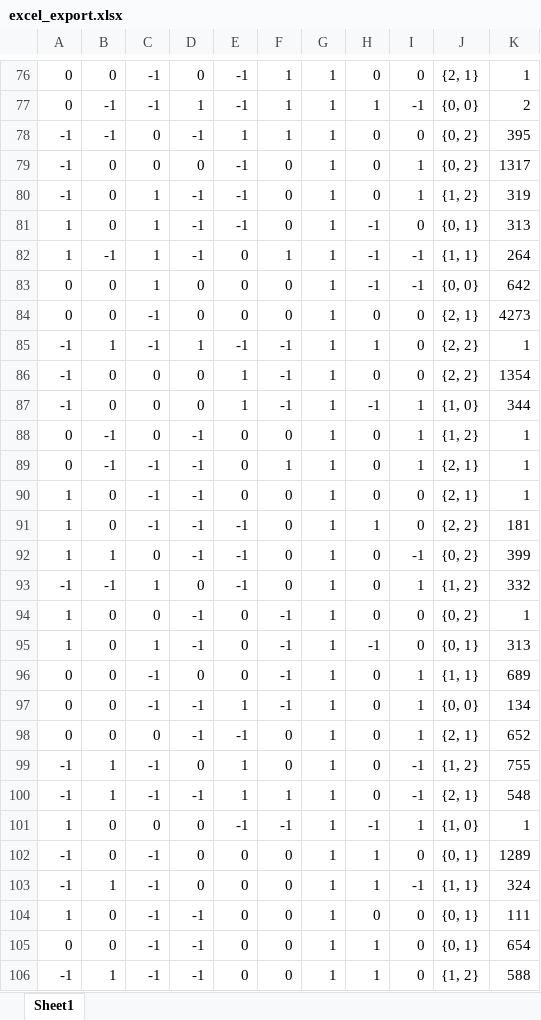
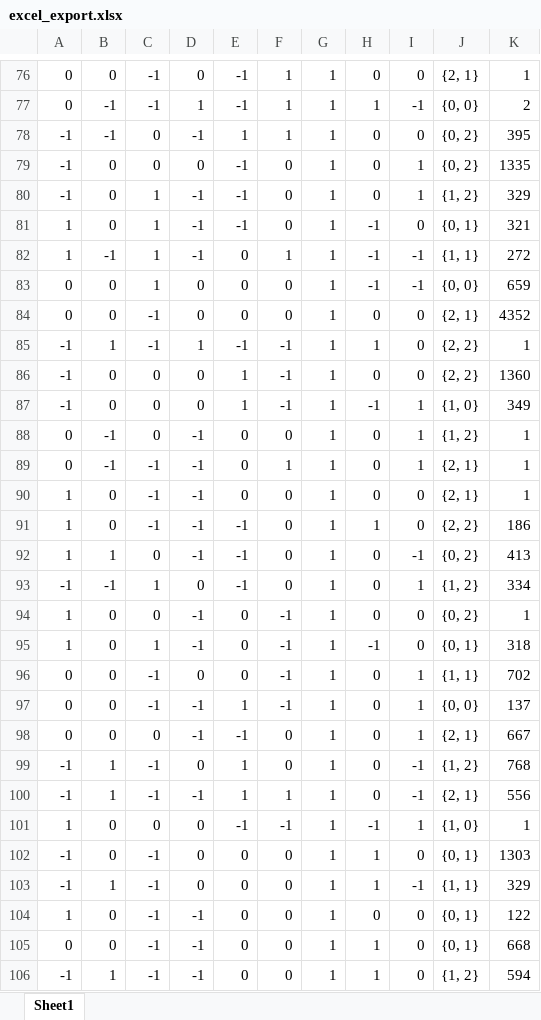
Before and after one commit to code-by-max/tic-tac-toe, an Excel workbook: excel_export.xlsx, sheet Sheet1, drawn as a sheet; only a part is shown, gaps mark what is left out; values as stored, in another font and other column widths than the file's, no borders; the diff covers the shown part only; the diff names each change by its address in the sheet, - before the commit and + after, or states it on an @@ line.

```diff
--- a/excel_export.xlsx (sheet Sheet1)
+++ b/excel_export.xlsx (sheet Sheet1)
-K79: 1317
+K79: 1335
-K80: 319
+K80: 329
-K81: 313
+K81: 321
-K82: 264
+K82: 272
-K83: 642
+K83: 659
-K84: 4273
+K84: 4352
-K86: 1354
+K86: 1360
-K87: 344
+K87: 349
-K91: 181
+K91: 186
-K92: 399
+K92: 413
-K93: 332
+K93: 334
-K95: 313
+K95: 318
-K96: 689
+K96: 702
-K97: 134
+K97: 137
-K98: 652
+K98: 667
-K99: 755
+K99: 768
-K100: 548
+K100: 556
-K102: 1289
+K102: 1303
-K103: 324
+K103: 329
-K104: 111
+K104: 122
-K105: 654
+K105: 668
-K106: 588
+K106: 594
```
Also changed, not shown: 44 added rows and 141 edited cells elsewhere in this sheet, 1 other file.
